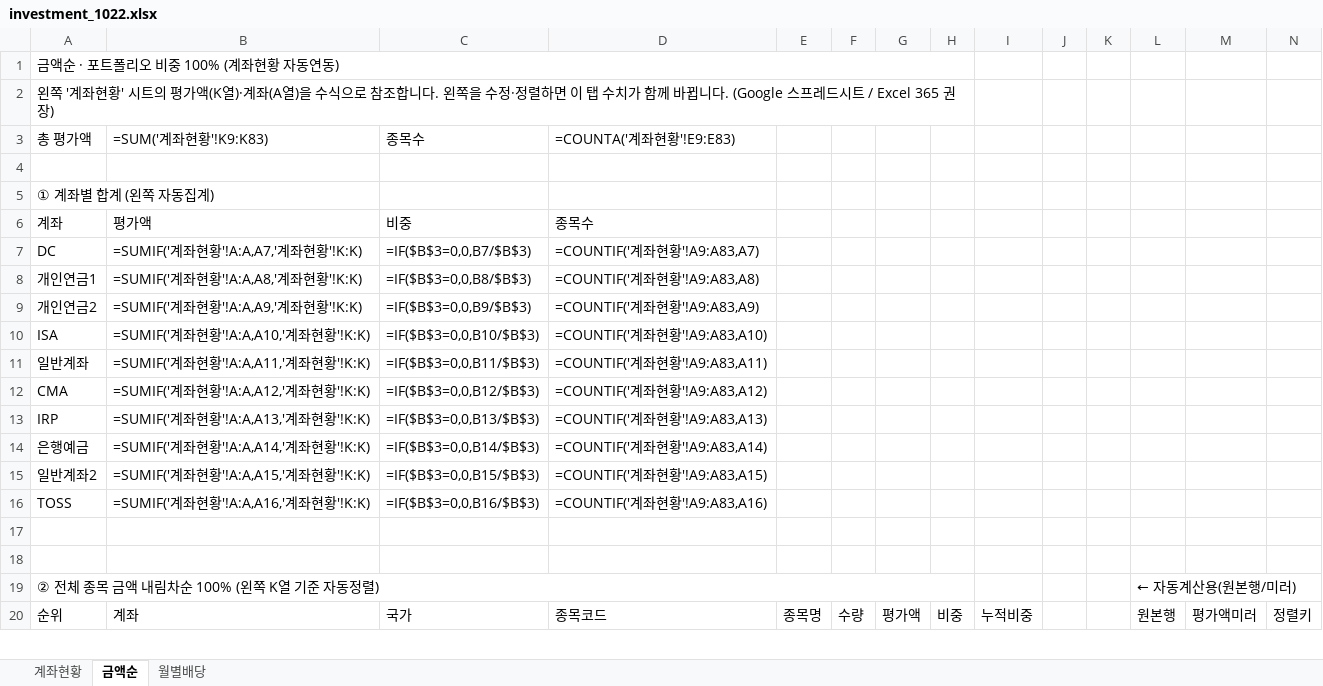
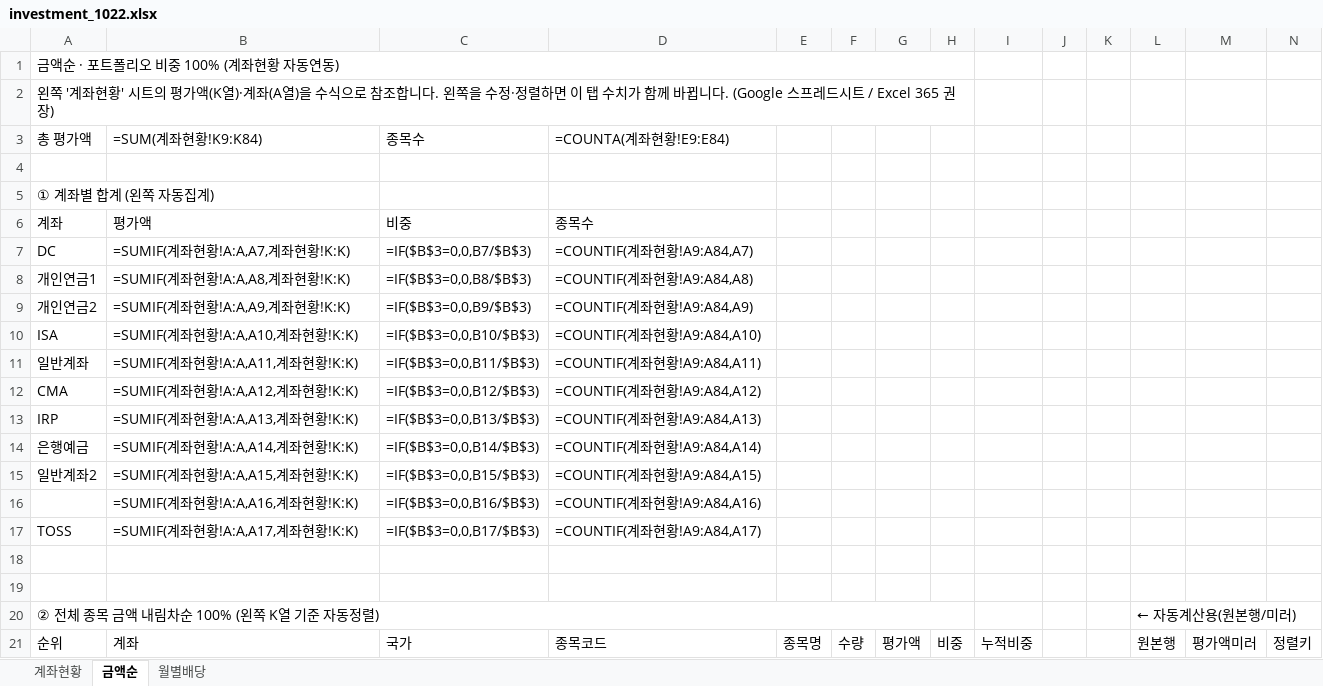
Before and after one commit to seahog77/test, an Excel workbook: My_investment/investment_1022.xlsx, sheet 금액순, drawn as a sheet; only a part is shown; values as stored, in another font and other column widths than the file's, no cell formats; formulas without a stored value are shown as written; charts and pictures not drawn; the diff covers the shown part only; the diff names each change by its address in the sheet, - before the commit and + after, or states it on an @@ line.

```diff
--- a/My_investment/investment_1022.xlsx (sheet 금액순)
+++ b/My_investment/investment_1022.xlsx (sheet 금액순)
-B3: =SUM('계좌현황'!K9:K83)
+B3: =SUM(계좌현황!K9:K84)
-D3: =COUNTA('계좌현황'!E9:E83)
+D3: =COUNTA(계좌현황!E9:E84)
-B7: =SUMIF('계좌현황'!A:A,A7,'계좌현황'!K:K)
+B7: =SUMIF(계좌현황!A:A,A7,계좌현황!K:K)
-D7: =COUNTIF('계좌현황'!A9:A83,A7)
+D7: =COUNTIF(계좌현황!A9:A84,A7)
-B8: =SUMIF('계좌현황'!A:A,A8,'계좌현황'!K:K)
+B8: =SUMIF(계좌현황!A:A,A8,계좌현황!K:K)
-D8: =COUNTIF('계좌현황'!A9:A83,A8)
+D8: =COUNTIF(계좌현황!A9:A84,A8)
-B9: =SUMIF('계좌현황'!A:A,A9,'계좌현황'!K:K)
+B9: =SUMIF(계좌현황!A:A,A9,계좌현황!K:K)
-D9: =COUNTIF('계좌현황'!A9:A83,A9)
+D9: =COUNTIF(계좌현황!A9:A84,A9)
-B10: =SUMIF('계좌현황'!A:A,A10,'계좌현황'!K:K)
+B10: =SUMIF(계좌현황!A:A,A10,계좌현황!K:K)
-D10: =COUNTIF('계좌현황'!A9:A83,A10)
+D10: =COUNTIF(계좌현황!A9:A84,A10)
-B11: =SUMIF('계좌현황'!A:A,A11,'계좌현황'!K:K)
+B11: =SUMIF(계좌현황!A:A,A11,계좌현황!K:K)
-D11: =COUNTIF('계좌현황'!A9:A83,A11)
+D11: =COUNTIF(계좌현황!A9:A84,A11)
-B12: =SUMIF('계좌현황'!A:A,A12,'계좌현황'!K:K)
+B12: =SUMIF(계좌현황!A:A,A12,계좌현황!K:K)
-D12: =COUNTIF('계좌현황'!A9:A83,A12)
+D12: =COUNTIF(계좌현황!A9:A84,A12)
-B13: =SUMIF('계좌현황'!A:A,A13,'계좌현황'!K:K)
+B13: =SUMIF(계좌현황!A:A,A13,계좌현황!K:K)
-D13: =COUNTIF('계좌현황'!A9:A83,A13)
+D13: =COUNTIF(계좌현황!A9:A84,A13)
-B14: =SUMIF('계좌현황'!A:A,A14,'계좌현황'!K:K)
+B14: =SUMIF(계좌현황!A:A,A14,계좌현황!K:K)
-D14: =COUNTIF('계좌현황'!A9:A83,A14)
+D14: =COUNTIF(계좌현황!A9:A84,A14)
-B15: =SUMIF('계좌현황'!A:A,A15,'계좌현황'!K:K)
+B15: =SUMIF(계좌현황!A:A,A15,계좌현황!K:K)
-D15: =COUNTIF('계좌현황'!A9:A83,A15)
+D15: =COUNTIF(계좌현황!A9:A84,A15)
@@ column A renumbered in row 16 @@
-B16: =SUMIF('계좌현황'!A:A,A16,'계좌현황'!K:K)
+B16: =SUMIF(계좌현황!A:A,A16,계좌현황!K:K)
-D16: =COUNTIF('계좌현황'!A9:A83,A16)
+D16: =COUNTIF(계좌현황!A9:A84,A16)
+row 17: TOSS | =SUMIF(계좌현황!A:A,A17,계좌현황!K:K) | =IF($B$3=0,0,B17/$B$3) | =COUNTIF(계좌현황!A9:A84,A17)
```
Also changed, not shown: 1 added row and 752 edited cells elsewhere in this sheet, sheet 월별배당, sheet 계좌현황, cell formats, charts or pictures.
